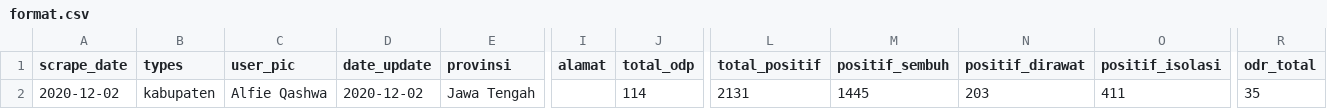
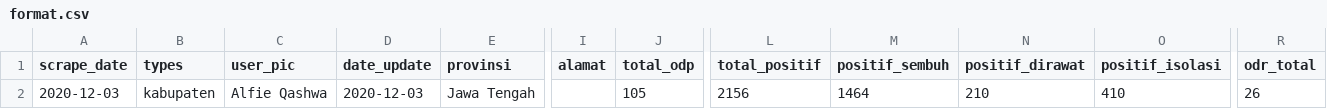
Before and after one commit to alfieqashwa/kominfo-pedulilindungi, a CSV file: JAWA_TENGAH/boyolali/new/format.csv, drawn as a sheet; only a part is shown, gaps mark what is left out; the diff names each change by its address in the sheet, - before the commit and + after, or states it on an @@ line.

```diff
--- a/JAWA_TENGAH/boyolali/new/format.csv
+++ b/JAWA_TENGAH/boyolali/new/format.csv
-A2 (scrape_date): 2020-12-02
+A2 (scrape_date): 2020-12-03
-D2 (date_update): 2020-12-02
+D2 (date_update): 2020-12-03
-J2 (total_odp): 114
+J2 (total_odp): 105
-L2 (total_positif): 2131
+L2 (total_positif): 2156
-M2 (positif_sembuh): 1445
+M2 (positif_sembuh): 1464
-N2 (positif_dirawat): 203
+N2 (positif_dirawat): 210
-O2 (positif_isolasi): 411
+O2 (positif_isolasi): 410
-R2 (odr_total): 35
+R2 (odr_total): 26
```
Also changed, not shown: JAWA_TENGAH/banjarnegara/new/format.csv, JAWA_TENGAH/kendal/new/format.csv, 5 other files.
